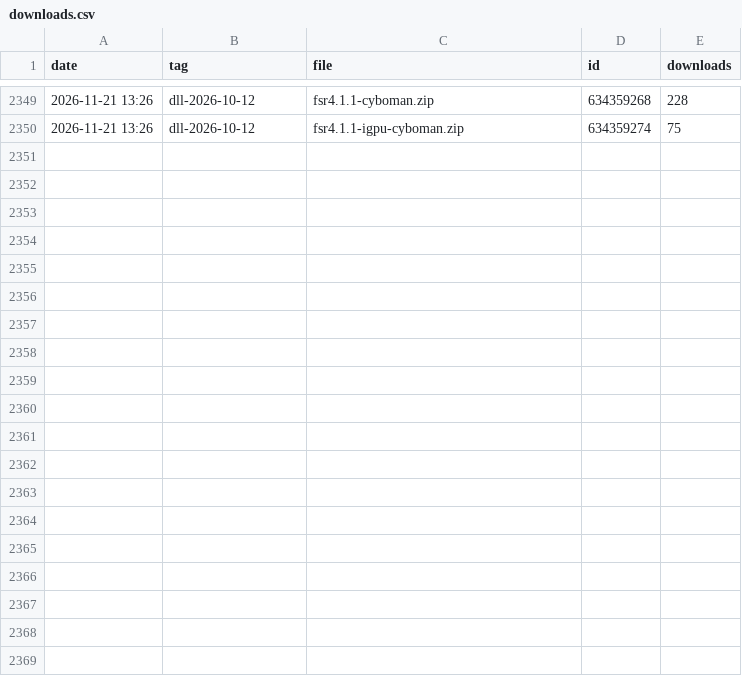
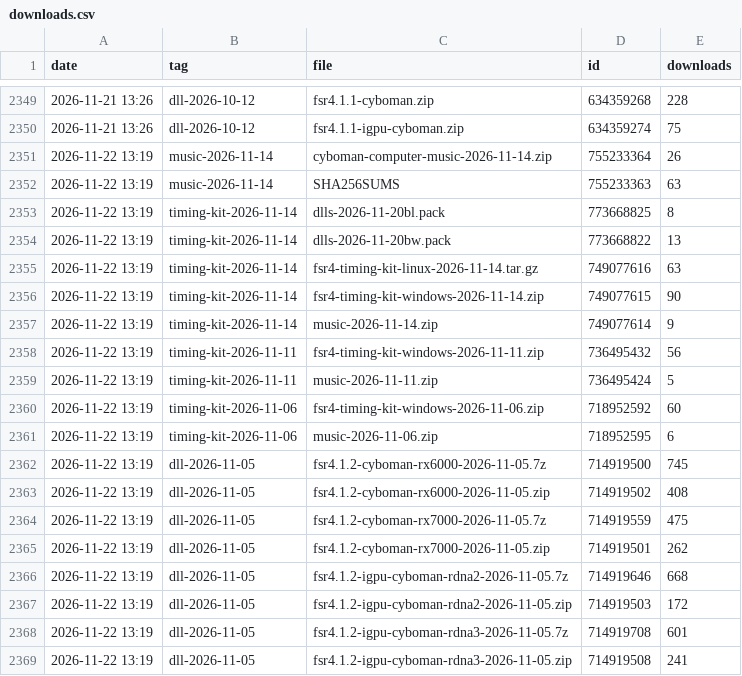
Before and after one commit to zgauthier2000/fsr4-shader-performance-overrides, a CSV file: downloads.csv, drawn as a sheet; only a part is shown, gaps mark what is left out; the diff covers the shown part only; the diff names each change by its address in the sheet, - before the commit and + after, or states it on an @@ line.

```diff
--- a/downloads.csv
+++ b/downloads.csv
+row 2351: 2026-11-22 13:19 | music-2026-11-14 | cyboman-computer-music-2026-11-14.zip | 755233364 | 26
+row 2352: 2026-11-22 13:19 | music-2026-11-14 | SHA256SUMS | 755233363 | 63
+row 2353: 2026-11-22 13:19 | timing-kit-2026-11-14 | dlls-2026-11-20bl.pack | 773668825 | 8
+row 2354: 2026-11-22 13:19 | timing-kit-2026-11-14 | dlls-2026-11-20bw.pack | 773668822 | 13
+row 2355: 2026-11-22 13:19 | timing-kit-2026-11-14 | fsr4-timing-kit-linux-2026-11-14.tar.gz | 749077616 | 63
+row 2356: 2026-11-22 13:19 | timing-kit-2026-11-14 | fsr4-timing-kit-windows-2026-11-14.zip | 749077615 | 90
+row 2357: 2026-11-22 13:19 | timing-kit-2026-11-14 | music-2026-11-14.zip | 749077614 | 9
+row 2358: 2026-11-22 13:19 | timing-kit-2026-11-11 | fsr4-timing-kit-windows-2026-11-11.zip | 736495432 | 56
+row 2359: 2026-11-22 13:19 | timing-kit-2026-11-11 | music-2026-11-11.zip | 736495424 | 5
+row 2360: 2026-11-22 13:19 | timing-kit-2026-11-06 | fsr4-timing-kit-windows-2026-11-06.zip | 718952592 | 60
+row 2361: 2026-11-22 13:19 | timing-kit-2026-11-06 | music-2026-11-06.zip | 718952595 | 6
+row 2362: 2026-11-22 13:19 | dll-2026-11-05 | fsr4.1.2-cyboman-rx6000-2026-11-05.7z | 714919500 | 745
+row 2363: 2026-11-22 13:19 | dll-2026-11-05 | fsr4.1.2-cyboman-rx6000-2026-11-05.zip | 714919502 | 408
+row 2364: 2026-11-22 13:19 | dll-2026-11-05 | fsr4.1.2-cyboman-rx7000-2026-11-05.7z | 714919559 | 475
+row 2365: 2026-11-22 13:19 | dll-2026-11-05 | fsr4.1.2-cyboman-rx7000-2026-11-05.zip | 714919501 | 262
+row 2366: 2026-11-22 13:19 | dll-2026-11-05 | fsr4.1.2-igpu-cyboman-rdna2-2026-11-05.7z | 714919646 | 668
+row 2367: 2026-11-22 13:19 | dll-2026-11-05 | fsr4.1.2-igpu-cyboman-rdna2-2026-11-05.zip | 714919503 | 172
+row 2368: 2026-11-22 13:19 | dll-2026-11-05 | fsr4.1.2-igpu-cyboman-rdna3-2026-11-05.7z | 714919708 | 601
+row 2369: 2026-11-22 13:19 | dll-2026-11-05 | fsr4.1.2-igpu-cyboman-rdna3-2026-11-05.zip | 714919508 | 241
```
Also changed, not shown: 14 added rows elsewhere in this file, runs.csv, 3 other files.
